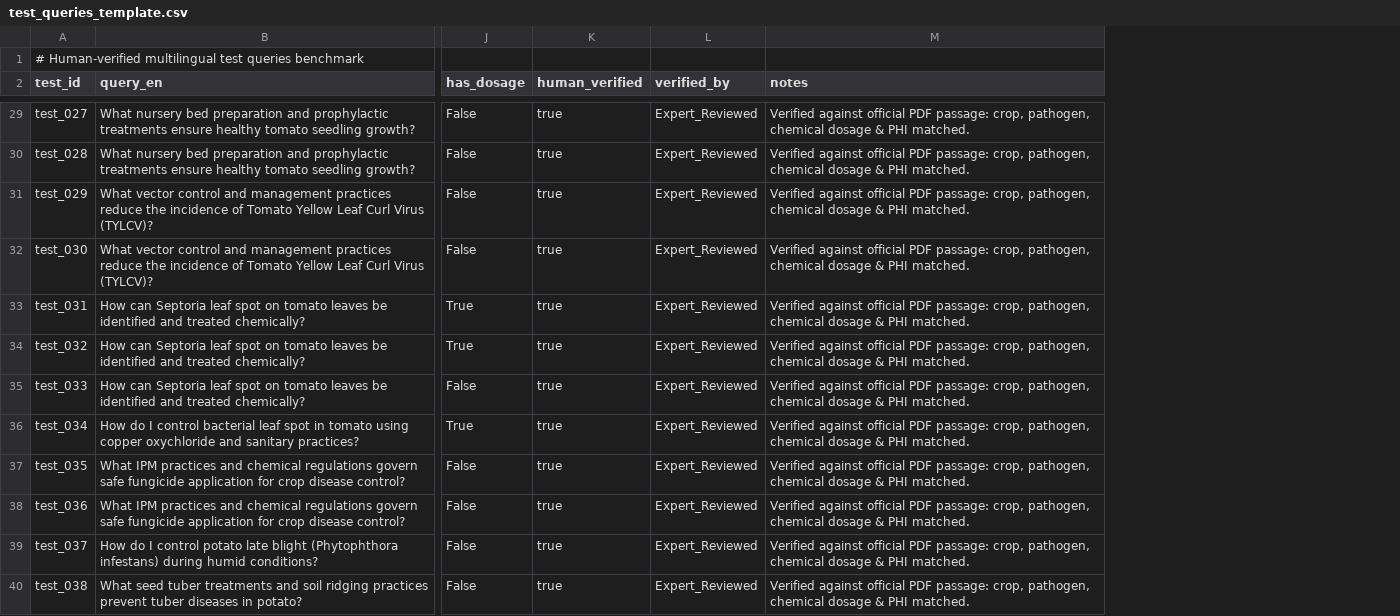
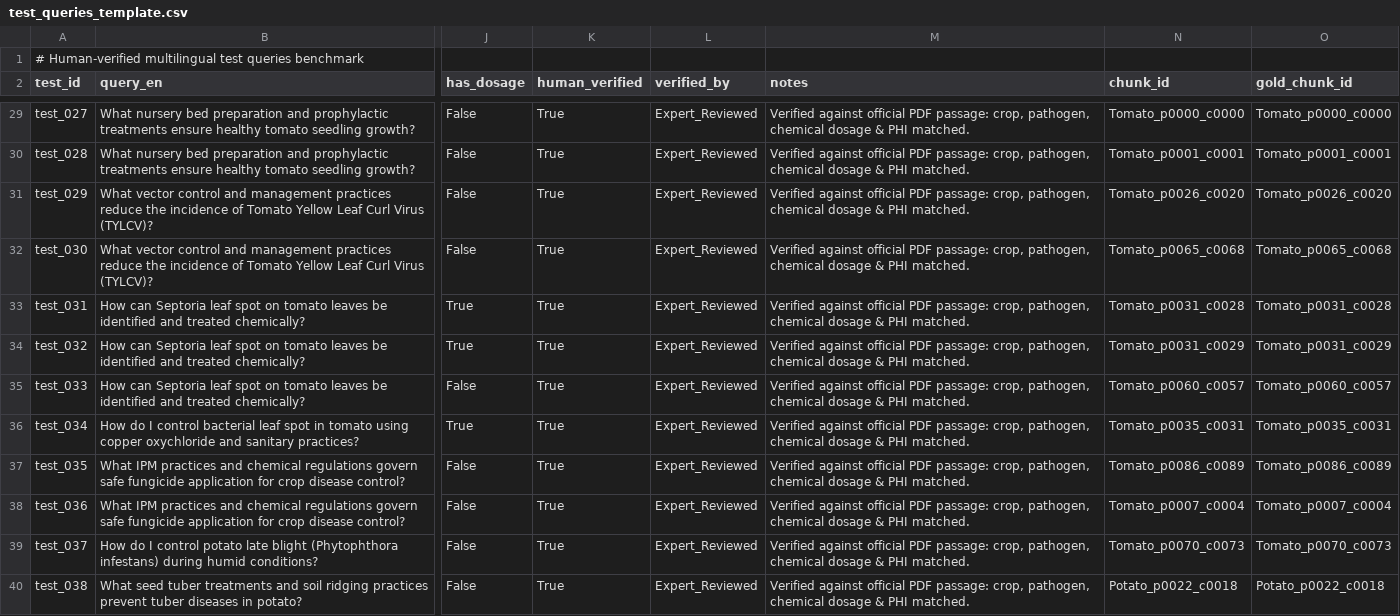
Before and after one commit to Blitzkrieg28/farmer_advisory_chatbot, a CSV file: data/test_queries_template.csv, drawn as a sheet; only a part is shown, gaps mark what is left out; the diff covers the shown part only; the diff names each change by its address in the sheet, - before the commit and + after, or states it on an @@ line.

Commit message:
Fix chunks.jsonl pure JSONL formatting and add chunk_id alias to test_queries_template.csv for 03_retriever final audit cell

```diff
--- a/data/test_queries_template.csv
+++ b/data/test_queries_template.csv
+column N (chunk_id), rows 29-40: Tomato_p0000_c0000 | Tomato_p0001_c0001 | Tomato_p0026_c0020 | Tomato_p0065_c0068 | Tomato_p0031_c0028 | Tomato_p0031_c0029 | Tomato_p0060_c0057 | Tomato_p0035_c0031 | Tomato_p0086_c0089 | Tomato_p0007_c0004 | Tomato_p0070_c0073 | Potato_p0022_c0018
+column O (gold_chunk_id), rows 29-40: Tomato_p0000_c0000 | Tomato_p0001_c0001 | Tomato_p0026_c0020 | Tomato_p0065_c0068 | Tomato_p0031_c0028 | Tomato_p0031_c0029 | Tomato_p0060_c0057 | Tomato_p0035_c0031 | Tomato_p0086_c0089 | Tomato_p0007_c0004 | Tomato_p0070_c0073 | Potato_p0022_c0018
-K29:K40 (human_verified): true
+K29:K40 (human_verified): True
```
Also changed, not shown: 38 edited cells elsewhere in this file, 1 other file.
